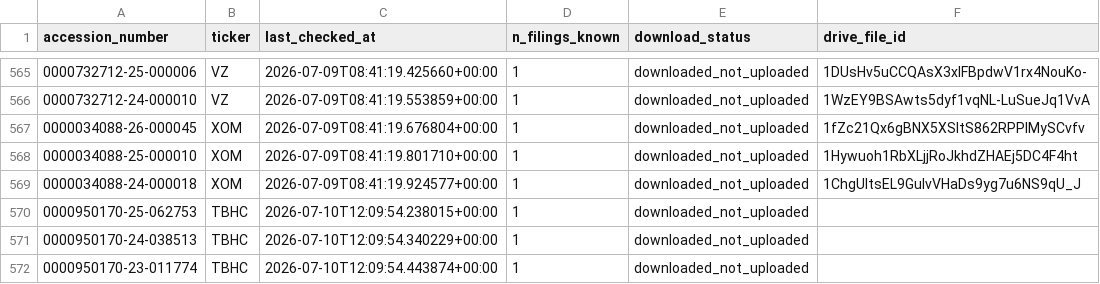
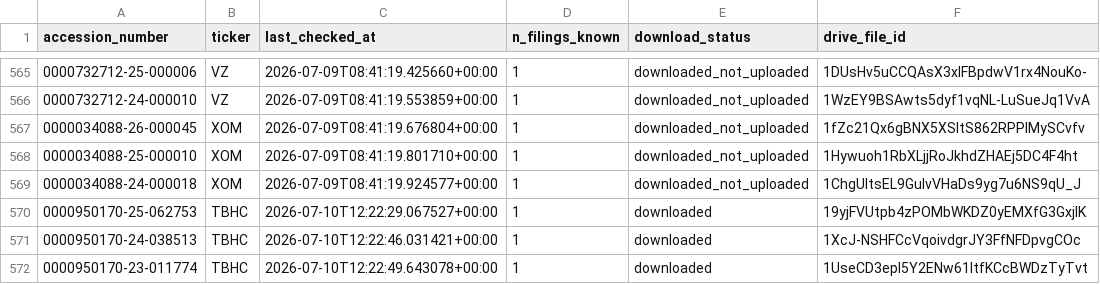
Before and after one commit to Hanzala-Shadow/retail-intelligence-ai, a CSV file: data/00_reference/filing_state.csv, drawn as a sheet; only a part is shown, gaps mark what is left out.

Commit message:
feat: TBHC uploaded to Google Drive - 3 files

```diff
--- a/data/00_reference/filing_state.csv
+++ b/data/00_reference/filing_state.csv
@@ -569,4 +569,4 @@ accession_number,ticker,last_checked_at,n_filings_known,download_status,drive_fi
 0000034088-24-000018,XOM,2026-07-09T08:41:19.924577+00:00,1,downloaded_not_uploaded,1ChgUItsEL9GulvVHaDs9yg7u6NS9qU_J
-0000950170-25-062753,TBHC,2026-07-10T12:09:54.238015+00:00,1,downloaded_not_uploaded,
-0000950170-24-038513,TBHC,2026-07-10T12:09:54.340229+00:00,1,downloaded_not_uploaded,
-0000950170-23-011774,TBHC,2026-07-10T12:09:54.443874+00:00,1,downloaded_not_uploaded,
+0000950170-25-062753,TBHC,2026-07-10T12:22:29.067527+00:00,1,downloaded,19yjFVUtpb4zPOMbWKDZ0yEMXfG3GxjIK
+0000950170-24-038513,TBHC,2026-07-10T12:22:46.031421+00:00,1,downloaded,1XcJ-NSHFCcVqoivdgrJY3FfNFDpvgCOc
+0000950170-23-011774,TBHC,2026-07-10T12:22:49.643078+00:00,1,downloaded,1UseCD3epl5Y2ENw61ltfKCcBWDzTyTvt
```
Also changed, not shown: data/00_reference/filings.csv.
